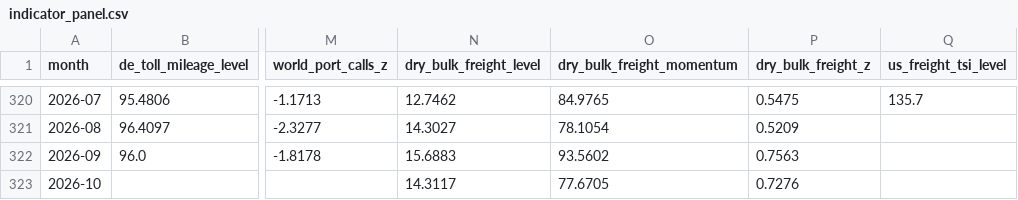
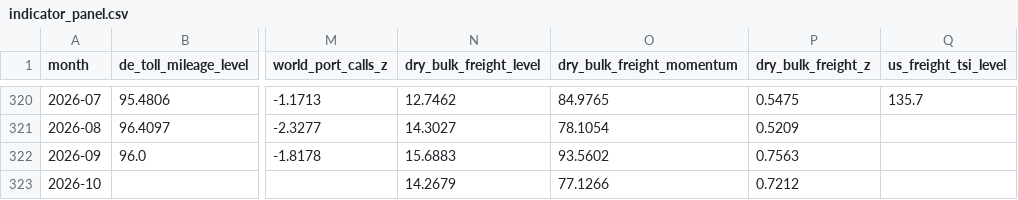
Before and after one commit to benrogacki/scoring-engine, a CSV file: live/indicator_panel.csv, drawn as a sheet; only a part is shown, gaps mark what is left out; the diff names each change by its address in the sheet, - before the commit and + after, or states it on an @@ line.

Commit message:
Live freight nowcast 2026-10-09T18:24Z
New data:

dry_bulk_freight: 2026-10-08 -> 2026-10-09

```diff
--- a/live/indicator_panel.csv
+++ b/live/indicator_panel.csv
-N323 (dry_bulk_freight_level): 14.3117
+N323 (dry_bulk_freight_level): 14.2679
-O323 (dry_bulk_freight_momentum): 77.6705
+O323 (dry_bulk_freight_momentum): 77.1266
-P323 (dry_bulk_freight_z): 0.7276
+P323 (dry_bulk_freight_z): 0.7212
```
Also changed, not shown: 5 other files.
